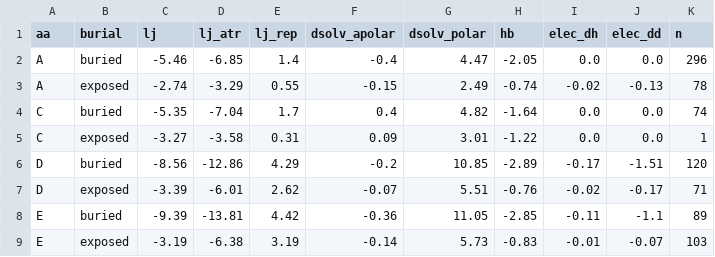
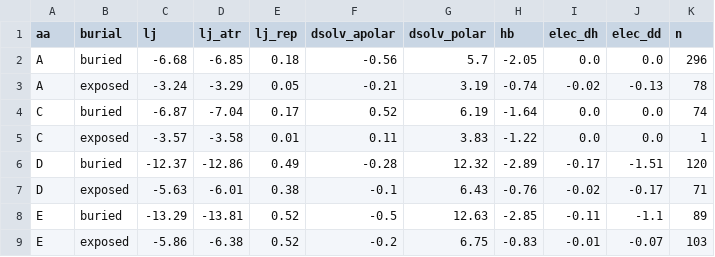
Before and after one commit to DennisGankin/physDDG, a CSV file: results/engine_energy/45b_by_aa_burial.csv, drawn as a sheet; only a part is shown; the diff covers the shown part only.

```diff
--- a/results/engine_energy/45b_by_aa_burial.csv
+++ b/results/engine_energy/45b_by_aa_burial.csv
@@ -1,9 +1,9 @@
 aa,burial,lj,lj_atr,lj_rep,dsolv_apolar,dsolv_polar,hb,elec_dh,elec_dd,n
-A,buried,-5.46,-6.85,1.4,-0.4,4.47,-2.05,0.0,0.0,296
-A,exposed,-2.74,-3.29,0.55,-0.15,2.49,-0.74,-0.02,-0.13,78
-C,buried,-5.35,-7.04,1.7,0.4,4.82,-1.64,0.0,0.0,74
-C,exposed,-3.27,-3.58,0.31,0.09,3.01,-1.22,0.0,0.0,1
-D,buried,-8.56,-12.86,4.29,-0.2,10.85,-2.89,-0.17,-1.51,120
-D,exposed,-3.39,-6.01,2.62,-0.07,5.51,-0.76,-0.02,-0.17,71
-E,buried,-9.39,-13.81,4.42,-0.36,11.05,-2.85,-0.11,-1.1,89
-E,exposed,-3.19,-6.38,3.19,-0.14,5.73,-0.83,-0.01,-0.07,103
+A,buried,-6.68,-6.85,0.18,-0.56,5.7,-2.05,0.0,0.0,296
+A,exposed,-3.24,-3.29,0.05,-0.21,3.19,-0.74,-0.02,-0.13,78
+C,buried,-6.87,-7.04,0.17,0.52,6.19,-1.64,0.0,0.0,74
+C,exposed,-3.57,-3.58,0.01,0.11,3.83,-1.22,0.0,0.0,1
+D,buried,-12.37,-12.86,0.49,-0.28,12.32,-2.89,-0.17,-1.51,120
+D,exposed,-5.63,-6.01,0.38,-0.1,6.43,-0.76,-0.02,-0.17,71
+E,buried,-13.29,-13.81,0.52,-0.5,12.63,-2.85,-0.11,-1.1,89
+E,exposed,-5.86,-6.38,0.52,-0.2,6.75,-0.83,-0.01,-0.07,103
```
Also changed, not shown: 128 edited cells elsewhere in this file, results/engine_energy/45a_gradcheck.csv, results/engine_energy/45c_chi_discrimination.csv, 4 other files.
